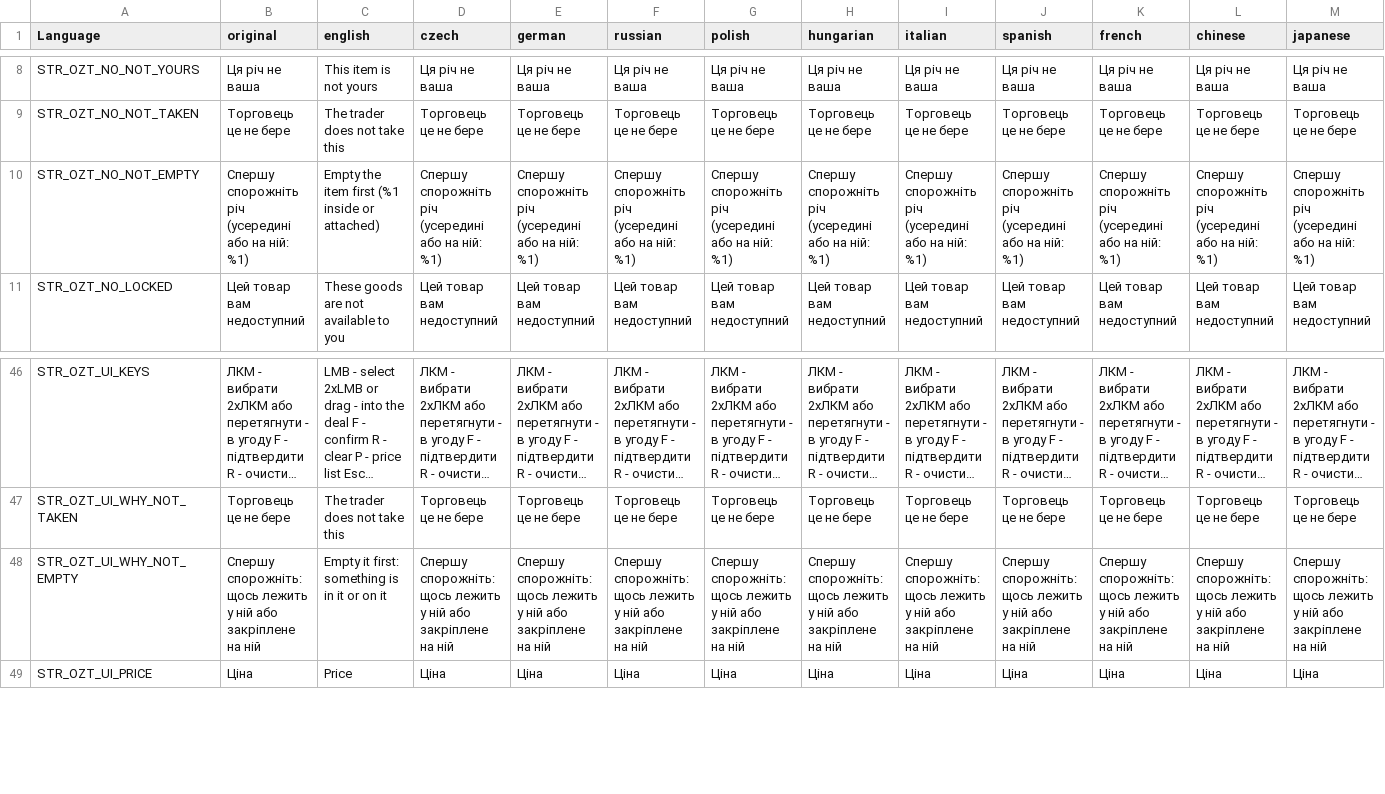
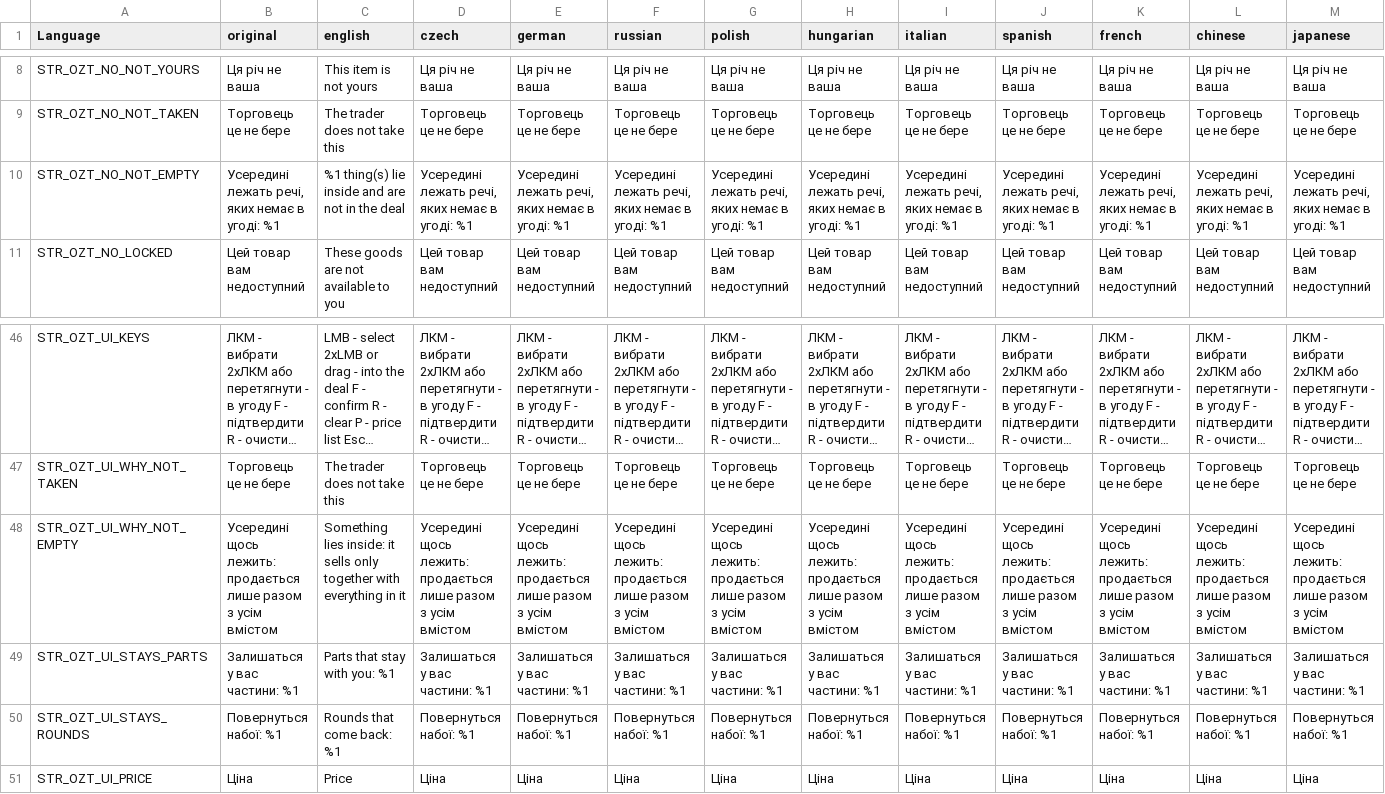
Before and after one commit to OpenZone-DayZ/openzone-trader, a CSV file: OpenZone_Trader/stringtable.csv, drawn as a sheet; only a part is shown, gaps mark what is left out; long unchanged cells end in …; rows hold the shown columns only; the diff covers the shown part only; the diff names each change by its address in the sheet, - before the commit and + after, or states it on an @@ line.

```diff
--- a/OpenZone_Trader/stringtable.csv
+++ b/OpenZone_Trader/stringtable.csv
-B10 (original): Спершу спорожніть річ (усередині або на ній: %1)
+B10 (original): Усередині лежать речі, яких немає в угоді: %1
-C10 (english): Empty the item first (%1 inside or attached)
+C10 (english): %1 thing(s) lie inside and are not in the deal
-D10 (czech): Спершу спорожніть річ (усередині або на ній: %1)
+D10 (czech): Усередині лежать речі, яких немає в угоді: %1
-E10 (german): Спершу спорожніть річ (усередині або на ній: %1)
+E10 (german): Усередині лежать речі, яких немає в угоді: %1
-F10 (russian): Спершу спорожніть річ (усередині або на ній: %1)
+F10 (russian): Усередині лежать речі, яких немає в угоді: %1
-G10 (polish): Спершу спорожніть річ (усередині або на ній: %1)
+G10 (polish): Усередині лежать речі, яких немає в угоді: %1
-H10 (hungarian): Спершу спорожніть річ (усередині або на ній: %1)
+H10 (hungarian): Усередині лежать речі, яких немає в угоді: %1
-I10 (italian): Спершу спорожніть річ (усередині або на ній: %1)
+I10 (italian): Усередині лежать речі, яких немає в угоді: %1
-J10 (spanish): Спершу спорожніть річ (усередині або на ній: %1)
+J10 (spanish): Усередині лежать речі, яких немає в угоді: %1
-K10 (french): Спершу спорожніть річ (усередині або на ній: %1)
+K10 (french): Усередині лежать речі, яких немає в угоді: %1
-L10 (chinese): Спершу спорожніть річ (усередині або на ній: %1)
+L10 (chinese): Усередині лежать речі, яких немає в угоді: %1
-M10 (japanese): Спершу спорожніть річ (усередині або на ній: %1)
+M10 (japanese): Усередині лежать речі, яких немає в угоді: %1
-B48 (original): Спершу спорожніть: щось лежить у ній або закріплене на ній
+B48 (original): Усередині щось лежить: продається лише разом з усім вмістом
-C48 (english): Empty it first: something is in it or on it
+C48 (english): Something lies inside: it sells only together with everything in it
-D48 (czech): Спершу спорожніть: щось лежить у ній або закріплене на ній
+D48 (czech): Усередині щось лежить: продається лише разом з усім вмістом
-E48 (german): Спершу спорожніть: щось лежить у ній або закріплене на ній
+E48 (german): Усередині щось лежить: продається лише разом з усім вмістом
-F48 (russian): Спершу спорожніть: щось лежить у ній або закріплене на ній
+F48 (russian): Усередині щось лежить: продається лише разом з усім вмістом
-G48 (polish): Спершу спорожніть: щось лежить у ній або закріплене на ній
+G48 (polish): Усередині щось лежить: продається лише разом з усім вмістом
-H48 (hungarian): Спершу спорожніть: щось лежить у ній або закріплене на ній
+H48 (hungarian): Усередині щось лежить: продається лише разом з усім вмістом
-I48 (italian): Спершу спорожніть: щось лежить у ній або закріплене на ній
+I48 (italian): Усередині щось лежить: продається лише разом з усім вмістом
-J48 (spanish): Спершу спорожніть: щось лежить у ній або закріплене на ній
+J48 (spanish): Усередині щось лежить: продається лише разом з усім вмістом
-K48 (french): Спершу спорожніть: щось лежить у ній або закріплене на ній
+K48 (french): Усередині щось лежить: продається лише разом з усім вмістом
-L48 (chinese): Спершу спорожніть: щось лежить у ній або закріплене на ній
+L48 (chinese): Усередині щось лежить: продається лише разом з усім вмістом
-M48 (japanese): Спершу спорожніть: щось лежить у ній або закріплене на ній
+M48 (japanese): Усередині щось лежить: продається лише разом з усім вмістом
+row 49: STR_OZT_UI_STAYS_PARTS | Залишаться у вас частини: %1 | Parts that stay with you: %1 | Залишаться у вас частини: %1 | Залишаться у вас частини: %1 | Залишаться у вас частини: %1 | Залишаться у вас частини: %1 | Залишаться у вас частини: %1 | Залишаться у вас частини: %1 | Залишаться у вас частини: %1 | Залишаться у вас частини: %1 | Залишаться у вас частини: %1 | Залишаться у вас частини: %1
+row 50: STR_OZT_UI_STAYS_ROUNDS | Повернуться набої: %1 | Rounds that come back: %1 | Повернуться набої: %1 | Повернуться набої: %1 | Повернуться набої: %1 | Повернуться набої: %1 | Повернуться набої: %1 | Повернуться набої: %1 | Повернуться набої: %1 | Повернуться набої: %1 | Повернуться набої: %1 | Повернуться набої: %1
```
Also changed, not shown: 4 edited cells elsewhere in this file, OpenZone_Trader/strings.csv, 2 other files.
